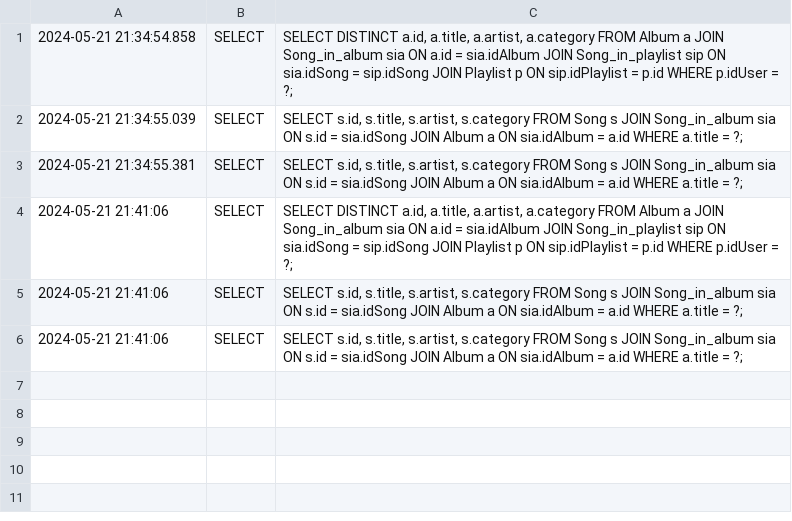
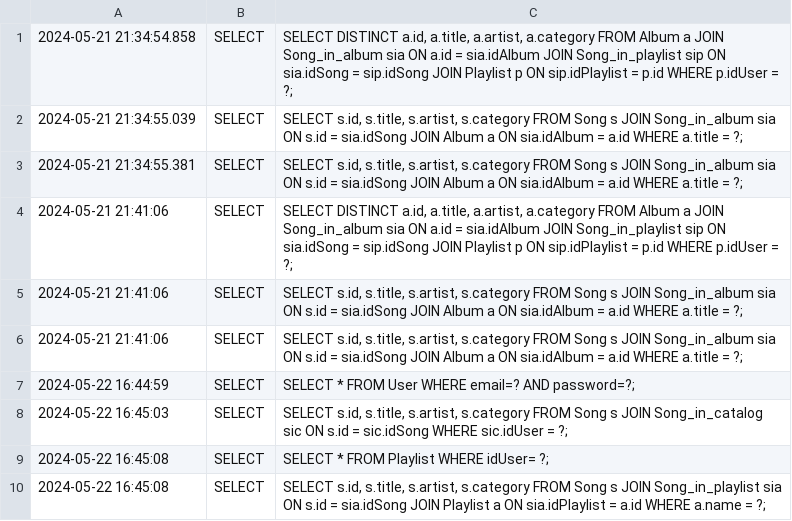
Before and after one commit to Raduc2003/MusicCatalog, a CSV file: db_audit_log.csv, drawn as a sheet; the diff names each change by its address in the sheet, - before the commit and + after, or states it on an @@ line.

```diff
--- a/db_audit_log.csv
+++ b/db_audit_log.csv
+row 7: 2024-05-22 16:44:59 | SELECT | SELECT * FROM User WHERE email=? AND password=?;
+row 8: 2024-05-22 16:45:03 | SELECT | SELECT s.id, s.title, s.artist, s.category FROM Song s JOIN Song_in_catalog sic ON s.id = sic.idSong WHERE sic.idUser = ?;
+row 9: 2024-05-22 16:45:08 | SELECT | SELECT * FROM Playlist WHERE idUser= ?;
+row 10: 2024-05-22 16:45:08 | SELECT | SELECT s.id, s.title, s.artist, s.category FROM Song s JOIN Song_in_playlist sia ON s.id = sia.idSong JOIN Playlist a ON sia.idPlaylist = a.id WHERE a.name = ?;
```
Also changed, not shown: 15 other files.
